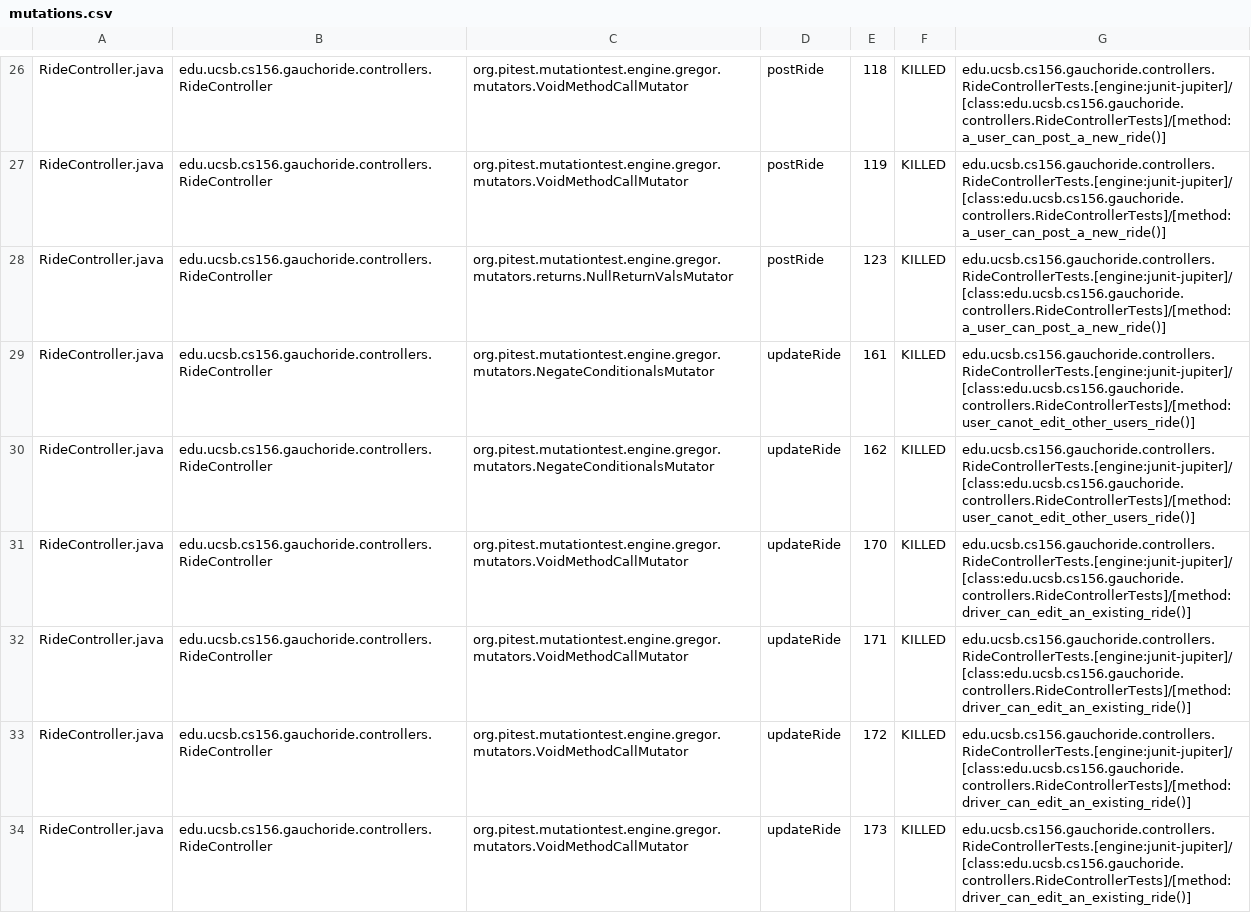
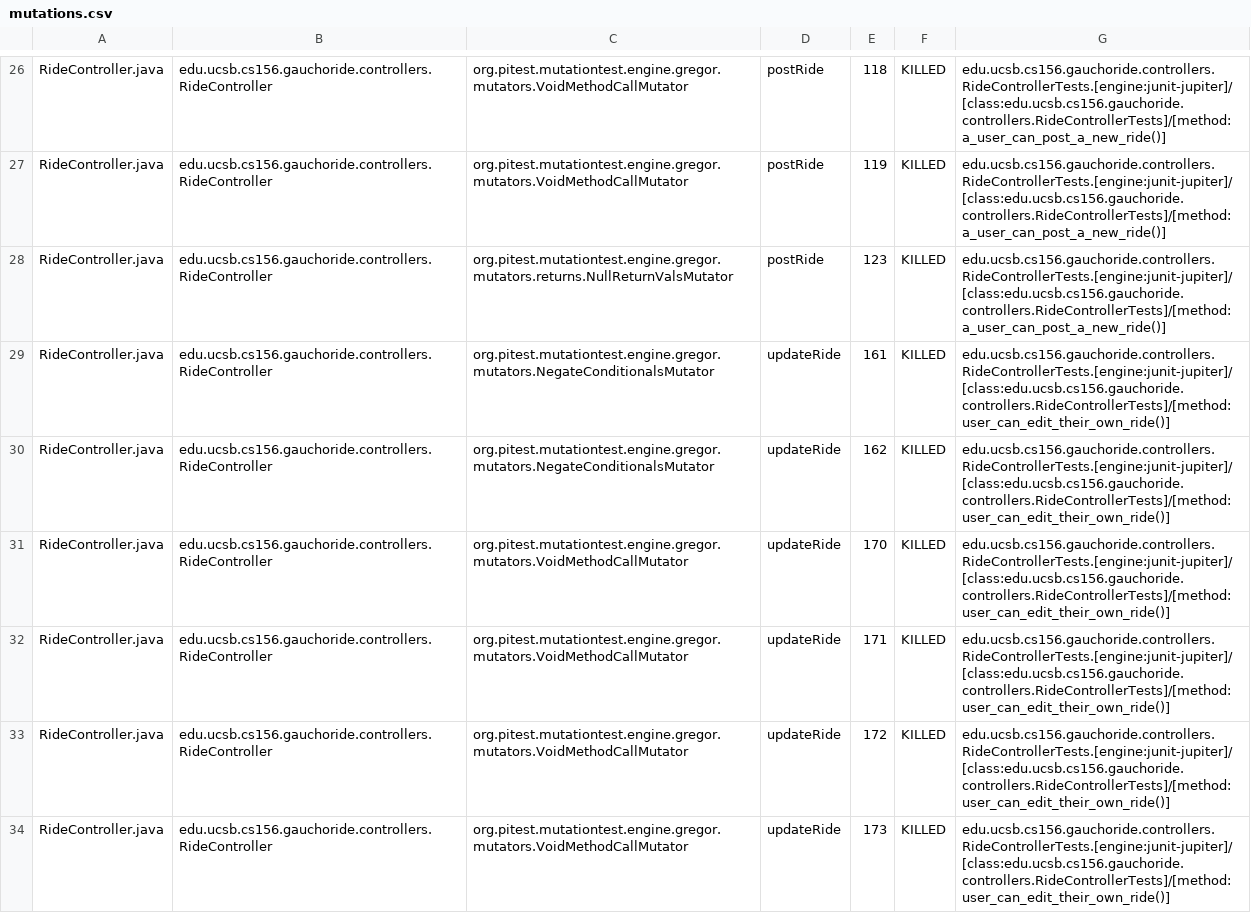
Before and after one commit to ucsb-cs156-w24/proj-gauchoride-w24-7pm-1, a CSV file: prs/35/pitest/mutations.csv, drawn as a sheet; only a part is shown, gaps mark what is left out; the diff covers the shown part only.

Commit message:
Deploying to gh-pages from @ ucsb-cs156-w24/proj-gauchoride-w24-7pm-1@df16fd808667cec6672639fb1cc730846caf0ccc 🚀

```diff
--- a/prs/35/pitest/mutations.csv
+++ b/prs/35/pitest/mutations.csv
@@ -28,7 +28,7 @@ RideController.java,edu.ucsb.cs156.gauchoride.controllers.RideController,org.pit
 RideController.java,edu.ucsb.cs156.gauchoride.controllers.RideController,org.pitest.mutationtest.engine.gregor.mutators.returns.NullReturnValsMutator,postRide,123,KILLED,edu.ucsb.cs156.gauchoride.controllers.RideControllerTests.[engine:junit-jupiter]/[class:edu.ucsb.cs156.gauchoride.controllers.RideControllerTests]/[method:a_user_can_post_a_new_ride()]
-RideController.java,edu.ucsb.cs156.gauchoride.controllers.RideController,org.pitest.mutationtest.engine.gregor.mutators.NegateConditionalsMutator,updateRide,161,KILLED,edu.ucsb.cs156.gauchoride.controllers.RideControllerTests.[engine:junit-jupiter]/[class:edu.ucsb.cs156.gauchoride.controllers.RideControllerTests]/[method:user_canot_edit_other_users_ride()]
-RideController.java,edu.ucsb.cs156.gauchoride.controllers.RideController,org.pitest.mutationtest.engine.gregor.mutators.NegateConditionalsMutator,updateRide,162,KILLED,edu.ucsb.cs156.gauchoride.controllers.RideControllerTests.[engine:junit-jupiter]/[class:edu.ucsb.cs156.gauchoride.controllers.RideControllerTests]/[method:user_canot_edit_other_users_ride()]
-RideController.java,edu.ucsb.cs156.gauchoride.controllers.RideController,org.pitest.mutationtest.engine.gregor.mutators.VoidMethodCallMutator,updateRide,170,KILLED,edu.ucsb.cs156.gauchoride.controllers.RideControllerTests.[engine:junit-jupiter]/[class:edu.ucsb.cs156.gauchoride.controllers.RideControllerTests]/[method:driver_can_edit_an_existing_ride()]
-RideController.java,edu.ucsb.cs156.gauchoride.controllers.RideController,org.pitest.mutationtest.engine.gregor.mutators.VoidMethodCallMutator,updateRide,171,KILLED,edu.ucsb.cs156.gauchoride.controllers.RideControllerTests.[engine:junit-jupiter]/[class:edu.ucsb.cs156.gauchoride.controllers.RideControllerTests]/[method:driver_can_edit_an_existing_ride()]
-RideController.java,edu.ucsb.cs156.gauchoride.controllers.RideController,org.pitest.mutationtest.engine.gregor.mutators.VoidMethodCallMutator,updateRide,172,KILLED,edu.ucsb.cs156.gauchoride.controllers.RideControllerTests.[engine:junit-jupiter]/[class:edu.ucsb.cs156.gauchoride.controllers.RideControllerTests]/[method:driver_can_edit_an_existing_ride()]
-RideController.java,edu.ucsb.cs156.gauchoride.controllers.RideController,org.pitest.mutationtest.engine.gregor.mutators.VoidMethodCallMutator,updateRide,173,KILLED,edu.ucsb.cs156.gauchoride.controllers.RideControllerTests.[engine:junit-jupiter]/[class:edu.ucsb.cs156.gauchoride.controllers.RideControllerTests]/[method:driver_can_edit_an_existing_ride()]
+RideController.java,edu.ucsb.cs156.gauchoride.controllers.RideController,org.pitest.mutationtest.engine.gregor.mutators.NegateConditionalsMutator,updateRide,161,KILLED,edu.ucsb.cs156.gauchoride.controllers.RideControllerTests.[engine:junit-jupiter]/[class:edu.ucsb.cs156.gauchoride.controllers.RideControllerTests]/[method:user_can_edit_their_own_ride()]
+RideController.java,edu.ucsb.cs156.gauchoride.controllers.RideController,org.pitest.mutationtest.engine.gregor.mutators.NegateConditionalsMutator,updateRide,162,KILLED,edu.ucsb.cs156.gauchoride.controllers.RideControllerTests.[engine:junit-jupiter]/[class:edu.ucsb.cs156.gauchoride.controllers.RideControllerTests]/[method:user_can_edit_their_own_ride()]
+RideController.java,edu.ucsb.cs156.gauchoride.controllers.RideController,org.pitest.mutationtest.engine.gregor.mutators.VoidMethodCallMutator,updateRide,170,KILLED,edu.ucsb.cs156.gauchoride.controllers.RideControllerTests.[engine:junit-jupiter]/[class:edu.ucsb.cs156.gauchoride.controllers.RideControllerTests]/[method:user_can_edit_their_own_ride()]
+RideController.java,edu.ucsb.cs156.gauchoride.controllers.RideController,org.pitest.mutationtest.engine.gregor.mutators.VoidMethodCallMutator,updateRide,171,KILLED,edu.ucsb.cs156.gauchoride.controllers.RideControllerTests.[engine:junit-jupiter]/[class:edu.ucsb.cs156.gauchoride.controllers.RideControllerTests]/[method:user_can_edit_their_own_ride()]
+RideController.java,edu.ucsb.cs156.gauchoride.controllers.RideController,org.pitest.mutationtest.engine.gregor.mutators.VoidMethodCallMutator,updateRide,172,KILLED,edu.ucsb.cs156.gauchoride.controllers.RideControllerTests.[engine:junit-jupiter]/[class:edu.ucsb.cs156.gauchoride.controllers.RideControllerTests]/[method:user_can_edit_their_own_ride()]
+RideController.java,edu.ucsb.cs156.gauchoride.controllers.RideController,org.pitest.mutationtest.engine.gregor.mutators.VoidMethodCallMutator,updateRide,173,KILLED,edu.ucsb.cs156.gauchoride.controllers.RideControllerTests.[engine:junit-jupiter]/[class:edu.ucsb.cs156.gauchoride.controllers.RideControllerTests]/[method:user_can_edit_their_own_ride()]
```
Also changed, not shown: 44 edited cells elsewhere in this file, 16 other files.
